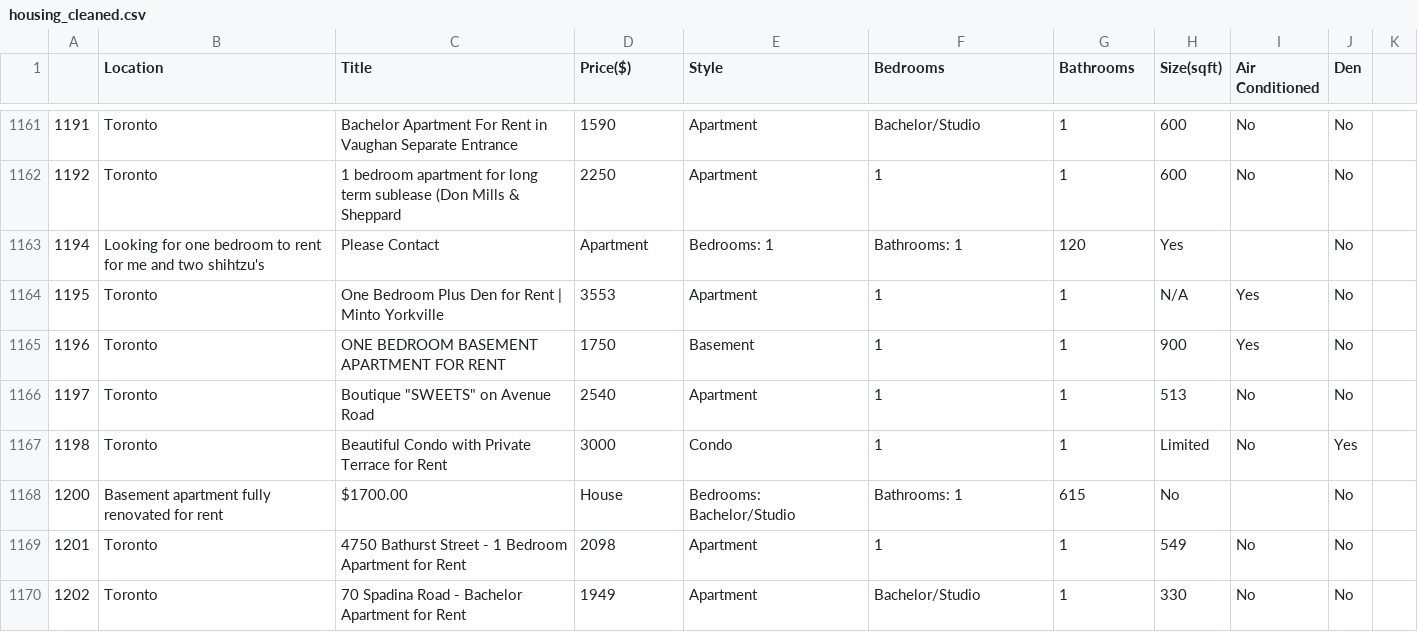
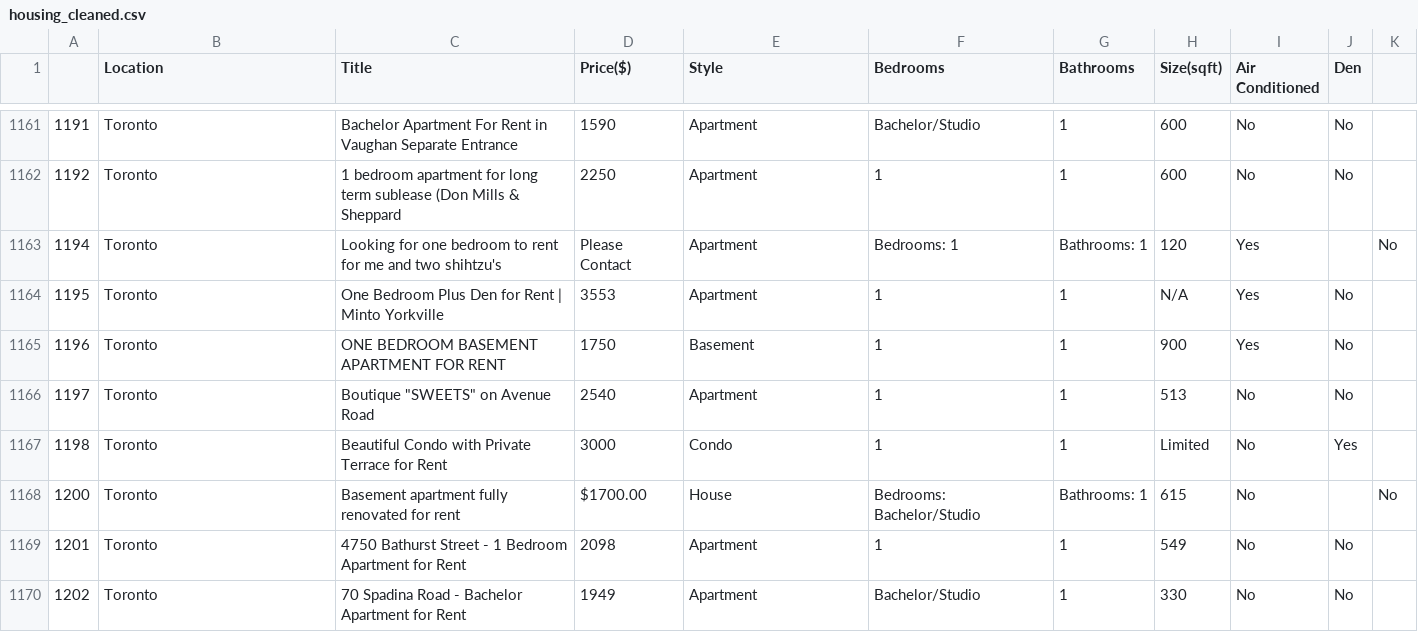
Before and after one commit to AJ-C22/UniNest, a CSV file: housing_cleaned.csv, drawn as a sheet; only a part is shown, gaps mark what is left out.

Commit message:
small edit

```diff
--- a/housing_cleaned.csv
+++ b/housing_cleaned.csv
@@ -1162,3 +1162,3 @@
 1192,Toronto, 1 bedroom apartment for long term sublease (Don Mills & Sheppard, 2250, Apartment, 1, 1, 600, No,No
-1194,                            Looking for one bedroom to rent for me and two shihtzu's, Please Contact, Apartment, Bedrooms: 1, Bathrooms: 1, 120, Yes,,No
+1194,Toronto, Looking for one bedroom to rent for me and two shihtzu's, Please Contact, Apartment, Bedrooms: 1, Bathrooms: 1, 120, Yes,,No
 1195,Toronto, One Bedroom Plus Den for Rent | Minto Yorkville, 3553, Apartment, 1, 1, N/A, Yes,No
@@ -1167,3 +1167,3 @@
 1198,Toronto, Beautiful Condo with Private Terrace for Rent, 3000, Condo, 1 , 1, Limited, No,Yes
-1200,                            Basement apartment fully renovated for rent, $1700.00, House, Bedrooms: Bachelor/Studio, Bathrooms: 1, 615, No,,No
+1200,Toronto, Basement apartment fully renovated for rent, $1700.00, House, Bedrooms: Bachelor/Studio, Bathrooms: 1, 615, No,,No
 1201,Toronto, 4750 Bathurst Street - 1 Bedroom Apartment for Rent, 2098, Apartment, 1, 1, 549, No,No
```
